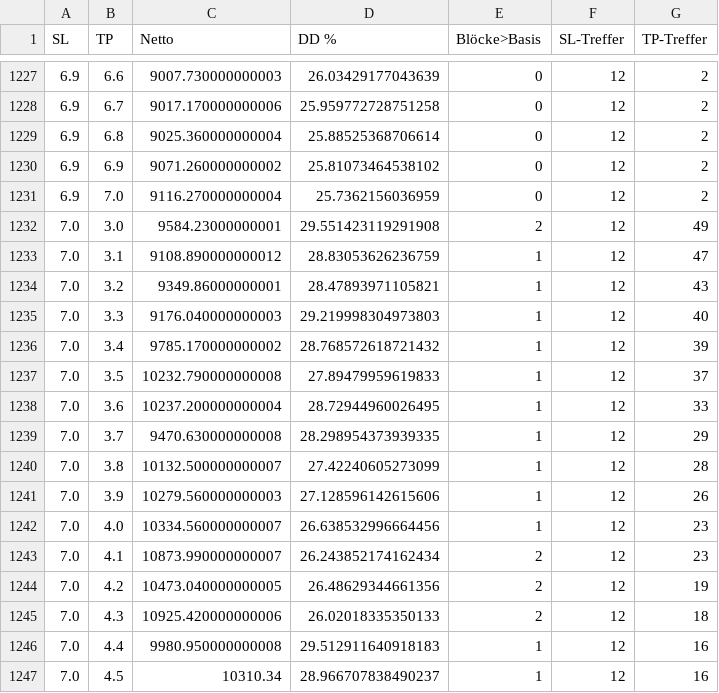
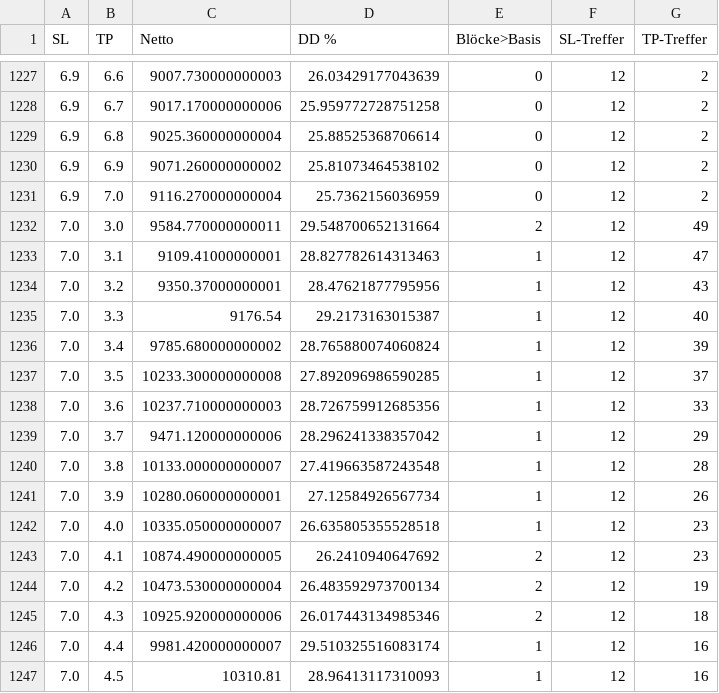
Before and after one commit to r8c6pn8ymg-netizen/Test-123, a CSV file: data/robustness_sl6_tp5.csv, drawn as a sheet; only a part is shown, gaps mark what is left out; the diff covers the shown part only.

```diff
--- a/data/robustness_sl6_tp5.csv
+++ b/data/robustness_sl6_tp5.csv
@@ -1231,17 +1231,17 @@ SL,TP,Netto,DD %,Blöcke>Basis,SL-Treffer,TP-Treffer
 6.9,7.0,9116.270000000004,25.7362156036959,0,12,2
-7.0,3.0,9584.23000000001,29.551423119291908,2,12,49
-7.0,3.1,9108.890000000012,28.83053626236759,1,12,47
-7.0,3.2,9349.86000000001,28.47893971105821,1,12,43
-7.0,3.3,9176.040000000003,29.219998304973803,1,12,40
-7.0,3.4,9785.170000000002,28.768572618721432,1,12,39
-7.0,3.5,10232.790000000008,27.89479959619833,1,12,37
-7.0,3.6,10237.200000000004,28.72944960026495,1,12,33
-7.0,3.7,9470.630000000008,28.298954373939335,1,12,29
-7.0,3.8,10132.500000000007,27.42240605273099,1,12,28
-7.0,3.9,10279.560000000003,27.128596142615606,1,12,26
-7.0,4.0,10334.560000000007,26.638532996664456,1,12,23
-7.0,4.1,10873.990000000007,26.243852174162434,2,12,23
-7.0,4.2,10473.040000000005,26.48629344661356,2,12,19
-7.0,4.3,10925.420000000006,26.02018335350133,2,12,18
-7.0,4.4,9980.950000000008,29.512911640918183,1,12,16
-7.0,4.5,10310.34,28.966707838490237,1,12,16
+7.0,3.0,9584.770000000011,29.548700652131664,2,12,49
+7.0,3.1,9109.41000000001,28.827782614313463,1,12,47
+7.0,3.2,9350.37000000001,28.47621877795956,1,12,43
+7.0,3.3,9176.54,29.2173163015387,1,12,40
+7.0,3.4,9785.680000000002,28.765880074060824,1,12,39
+7.0,3.5,10233.300000000008,27.892096986590285,1,12,37
+7.0,3.6,10237.710000000003,28.726759912685356,1,12,33
+7.0,3.7,9471.120000000006,28.296241338357042,1,12,29
+7.0,3.8,10133.000000000007,27.419663587243548,1,12,28
+7.0,3.9,10280.060000000001,27.12584926567734,1,12,26
+7.0,4.0,10335.050000000007,26.635805355528518,1,12,23
+7.0,4.1,10874.490000000005,26.2410940647692,2,12,23
+7.0,4.2,10473.530000000004,26.483592973700134,2,12,19
+7.0,4.3,10925.920000000006,26.017443134985346,2,12,18
+7.0,4.4,9981.420000000007,29.510325516083174,1,12,16
+7.0,4.5,10310.81,28.96413117310093,1,12,16
```
Also changed, not shown: 132 edited cells elsewhere in this file, data/sltp_grid_full.csv, data/weekly_sltp_montecarlo.csv, 6 other files.
